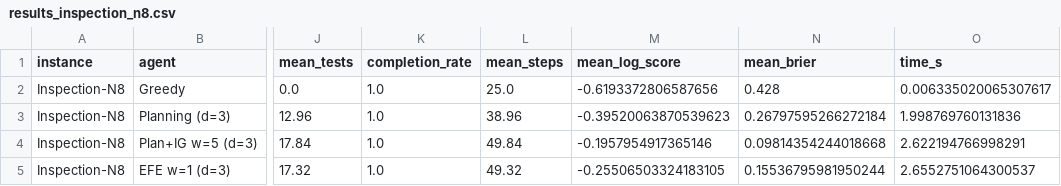
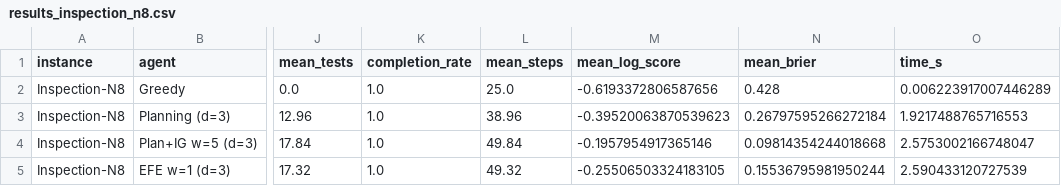
Before and after one commit to PatrickAllenCooper/rho_aif, a CSV file: results/results_inspection_n8.csv, drawn as a sheet; only a part is shown, gaps mark what is left out; the diff names each change by its address in the sheet, - before the commit and + after, or states it on an @@ line.

```diff
--- a/results/results_inspection_n8.csv
+++ b/results/results_inspection_n8.csv
-O2 (time_s): 0.006335020065307617
+O2 (time_s): 0.006223917007446289
-O3 (time_s): 1.998769760131836
+O3 (time_s): 1.9217488765716553
-O4 (time_s): 2.622194766998291
+O4 (time_s): 2.5753002166748047
-O5 (time_s): 2.6552751064300537
+O5 (time_s): 2.590433120727539
```
Also changed, not shown: results/results_rocksample_11x11.csv, 16 other files.
